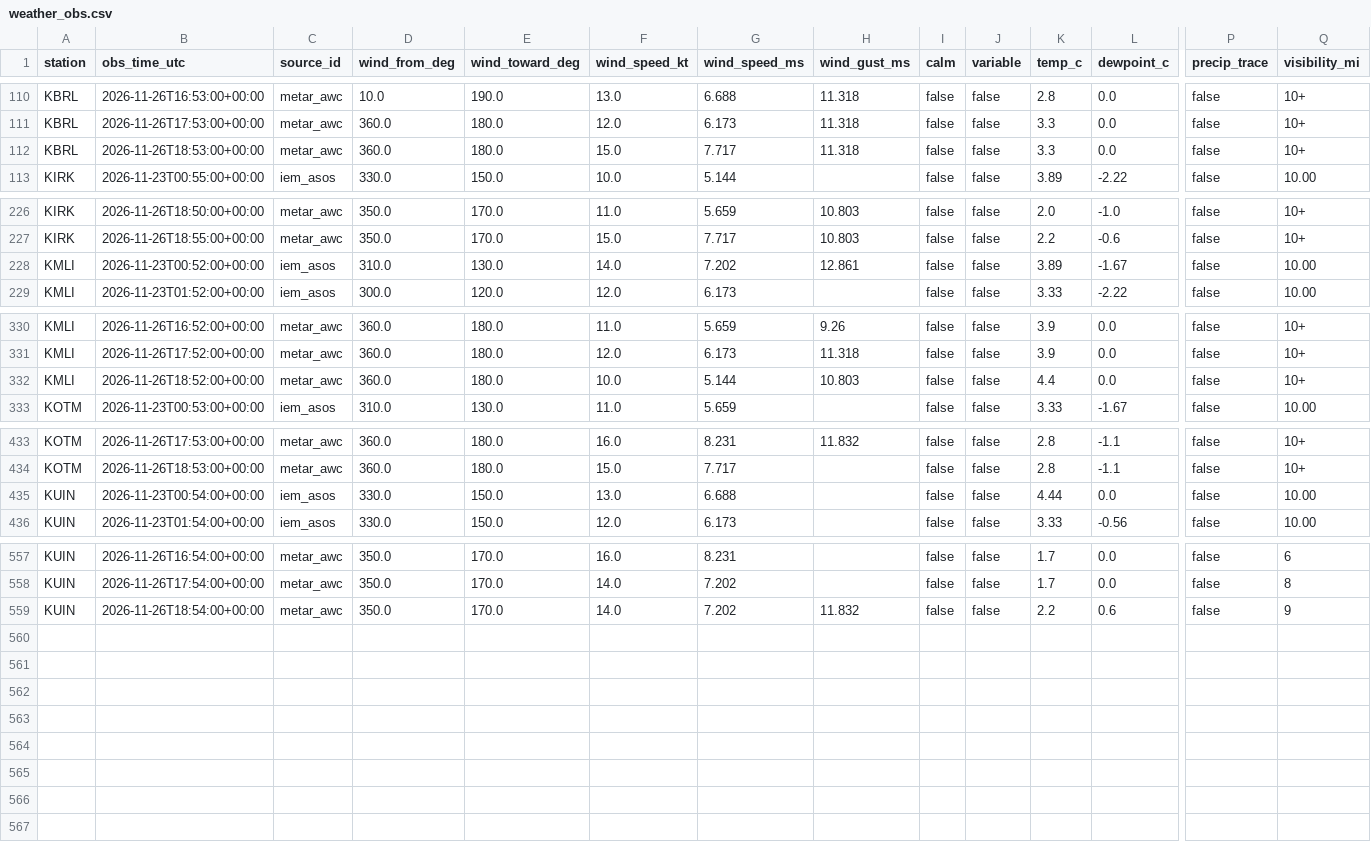
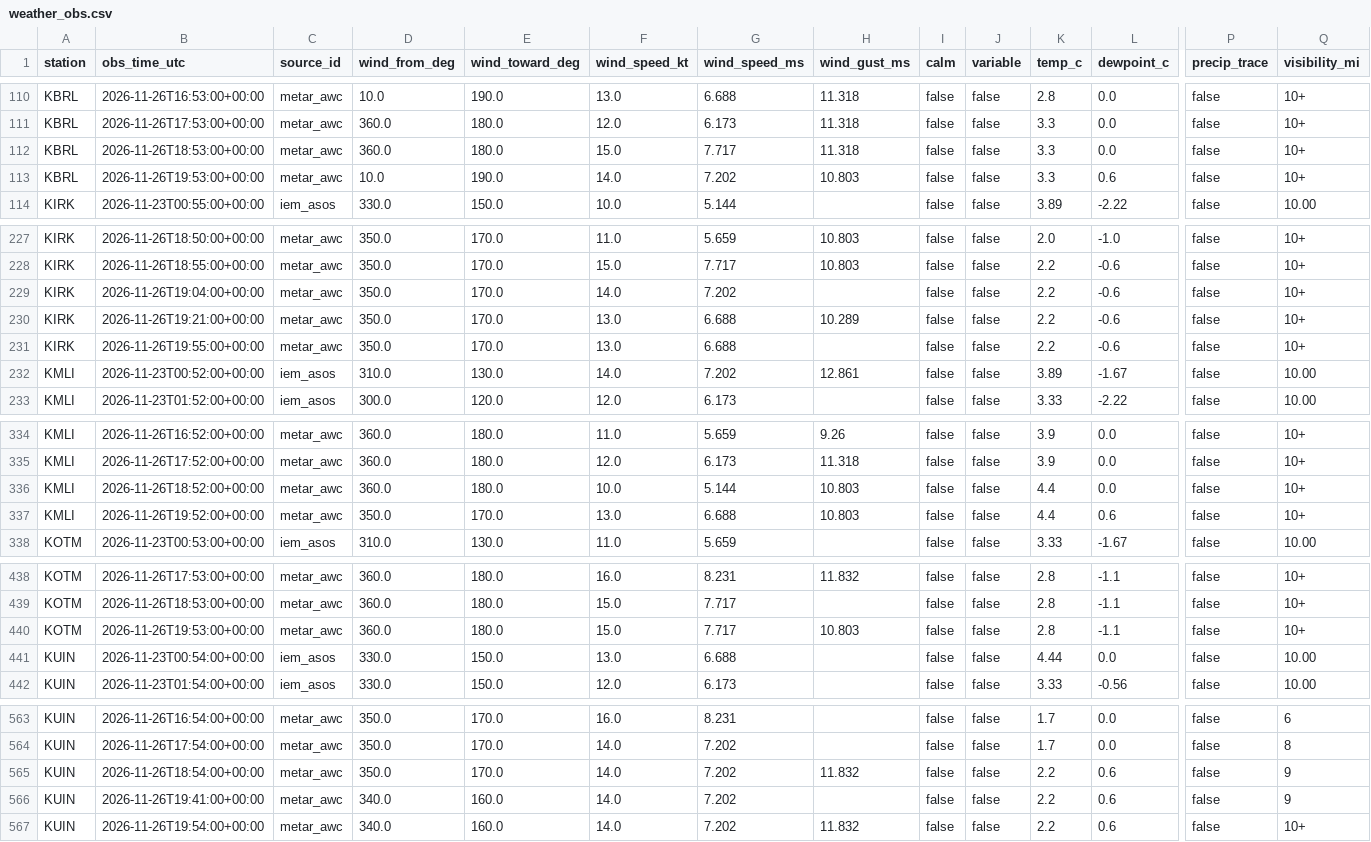
Before and after one commit to Hefrock/konis, a CSV file: data/curated/weather_obs.csv, drawn as a sheet; only a part is shown, gaps mark what is left out; rows hold the shown columns only; the diff names each change by its address in the sheet, - before the commit and + after, or states it on an @@ line.

```diff
--- a/data/curated/weather_obs.csv
+++ b/data/curated/weather_obs.csv
+row 113: KBRL | 2026-11-26T19:53:00+00:00 | metar_awc | 10.0 | 190.0 | 14.0 | 7.202 | 10.803 | false | false | 3.3 | 0.6 | false | 10+
+row 229: KIRK | 2026-11-26T19:04:00+00:00 | metar_awc | 350.0 | 170.0 | 14.0 | 7.202 |  | false | false | 2.2 | -0.6 | false | 10+
+row 230: KIRK | 2026-11-26T19:21:00+00:00 | metar_awc | 350.0 | 170.0 | 13.0 | 6.688 | 10.289 | false | false | 2.2 | -0.6 | false | 10+
+row 231: KIRK | 2026-11-26T19:55:00+00:00 | metar_awc | 350.0 | 170.0 | 13.0 | 6.688 |  | false | false | 2.2 | -0.6 | false | 10+
+row 337: KMLI | 2026-11-26T19:52:00+00:00 | metar_awc | 350.0 | 170.0 | 13.0 | 6.688 | 10.803 | false | false | 4.4 | 0.6 | false | 10+
+row 440: KOTM | 2026-11-26T19:53:00+00:00 | metar_awc | 360.0 | 180.0 | 15.0 | 7.717 | 10.803 | false | false | 2.8 | -1.1 | false | 10+
+row 566: KUIN | 2026-11-26T19:41:00+00:00 | metar_awc | 340.0 | 160.0 | 14.0 | 7.202 |  | false | false | 2.2 | 0.6 | false | 9
+row 567: KUIN | 2026-11-26T19:54:00+00:00 | metar_awc | 340.0 | 160.0 | 14.0 | 7.202 | 11.832 | false | false | 2.2 | 0.6 | false | 10+
```
Also changed, not shown: data/curated/ingestion_health.csv, 1 other file.
